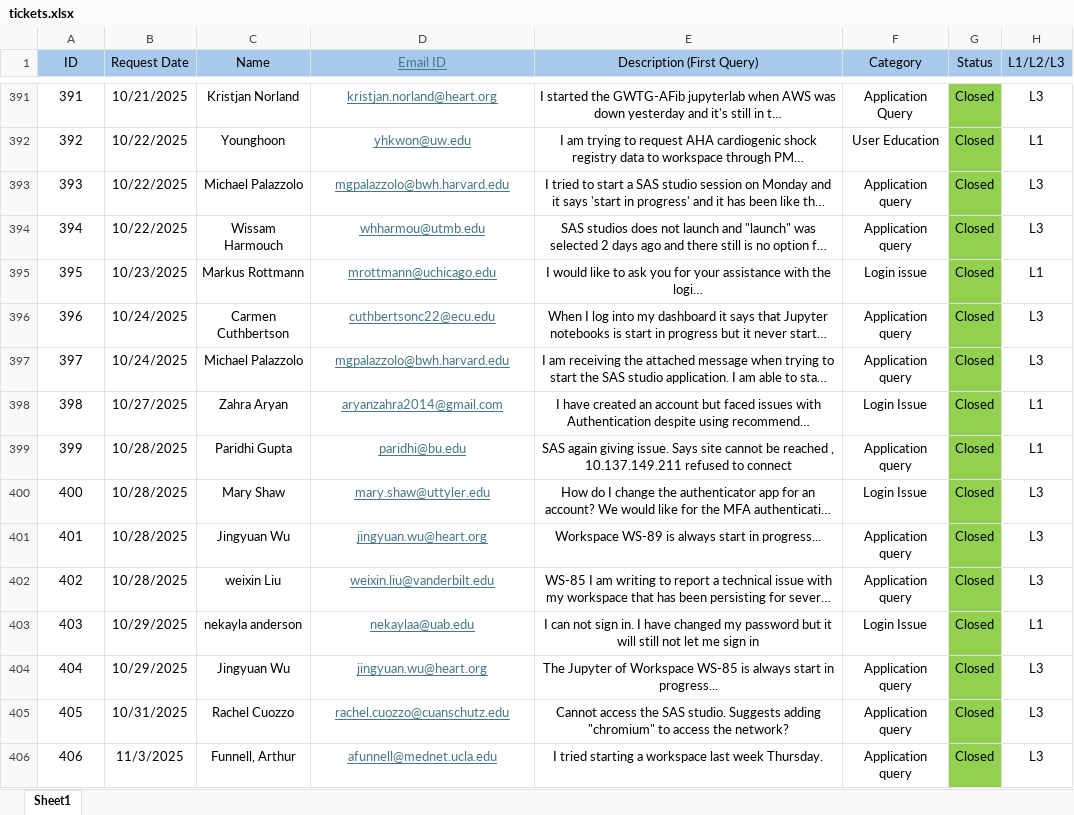
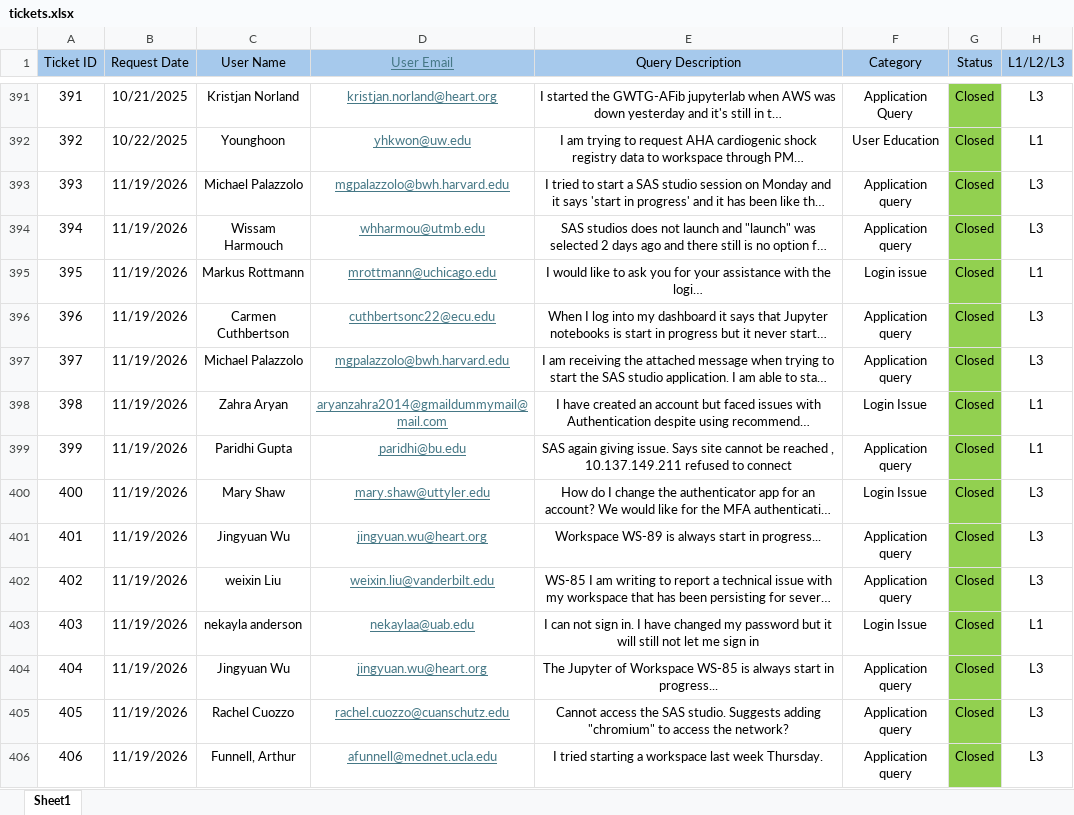
Before and after one commit to vardhasheelan-creator/pmp-ticket-dashboard, an Excel workbook: data/tickets.xlsx, sheet Sheet1, drawn as a sheet; only a part is shown, gaps mark what is left out; long unchanged cells end in …; values as stored, in another font and other column widths than the file's, no borders; the diff covers the shown part only; the diff names each change by its address in the sheet, - before the commit and + after, or states it on an @@ line.

Commit message:
Updated PMP dashboard with SLA and open ticket tracking

```diff
--- a/data/tickets.xlsx (sheet Sheet1)
+++ b/data/tickets.xlsx (sheet Sheet1)
@@ column A (Ticket ID) renumbered in row 1 @@
-C1: Name
+C1: User Name
-D1: Email ID
+D1: User Email
-E1: Description (First Query)
+E1: Query Description
-B393:B394 (Request Date): 10/22/2025
+B393:B394 (Request Date): 11/19/2026
-B395 (Request Date): 10/23/2025
+B395 (Request Date): 11/19/2026
-B396:B397 (Request Date): 10/24/2025
+B396:B397 (Request Date): 11/19/2026
-B398 (Request Date): 10/27/2025
+B398 (Request Date): 11/19/2026
-D398 (User Email): aryanzahra2014@gmail.com
+D398 (User Email): aryanzahra2014@gmaildummymail@mail.com
-B399:B402 (Request Date): 10/28/2025
+B399:B402 (Request Date): 11/19/2026
-B403:B404 (Request Date): 10/29/2025
+B403:B404 (Request Date): 11/19/2026
-B405 (Request Date): 10/31/2025
+B405 (Request Date): 11/19/2026
-B406 (Request Date): 11/3/2025
+B406 (Request Date): 11/19/2026
```
Also changed, not shown: 39 added rows, 133 hidden or unhidden rows, 173 edited cells and cell formats elsewhere in this sheet, hidden cells, 2 other files.
